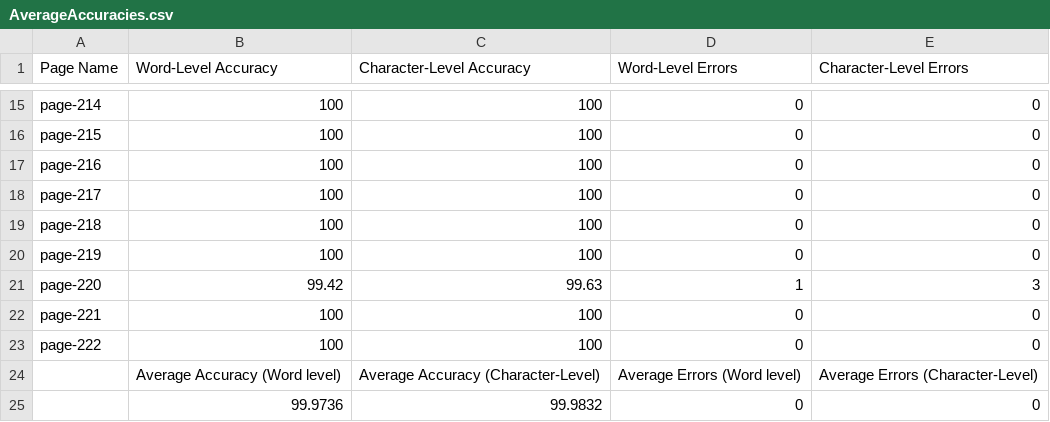
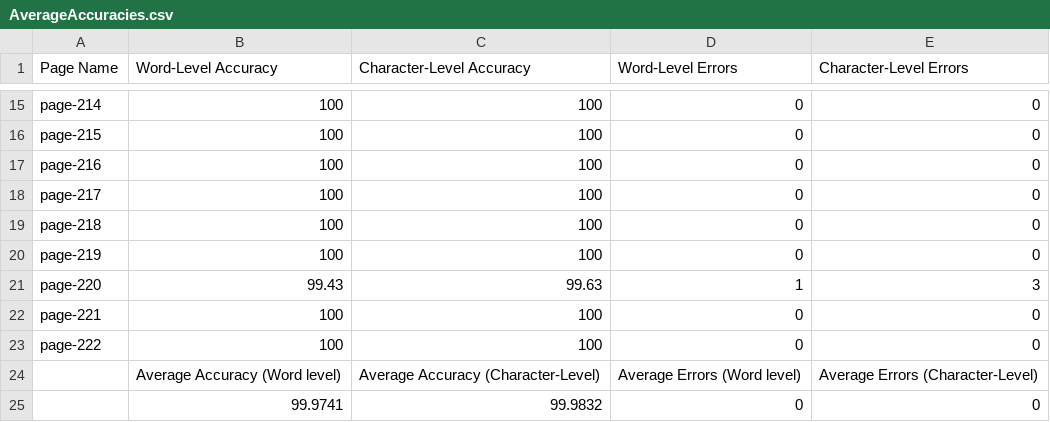
Before and after one commit to TeamOCR-IITB/Vmsnb-mm, a CSV file: Comments/AverageAccuracies.csv, drawn as a sheet; only a part is shown, gaps mark what is left out.

```diff
--- a/Comments/AverageAccuracies.csv
+++ b/Comments/AverageAccuracies.csv
@@ -20,3 +20,3 @@ page-218,100,100,0,0
 page-219,100,100,0,0
-page-220,99.42,99.63,1,3
+page-220,99.43,99.63,1,3
 page-221,100,100,0,0
@@ -24,2 +24,2 @@ page-222,100,100,0,0
  ,Average Accuracy (Word level),Average Accuracy (Character-Level),Average Errors (Word level),Average Errors (Character-Level),
- ,99.9736,99.9832,0,0
+ ,99.9741,99.9832,0,0
```
Also changed, not shown: 5 other files.
